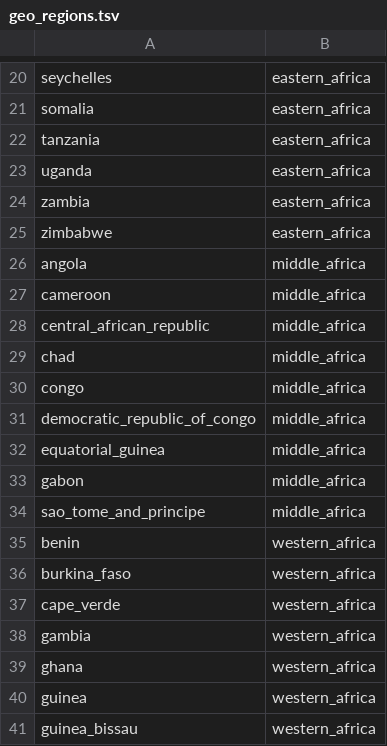
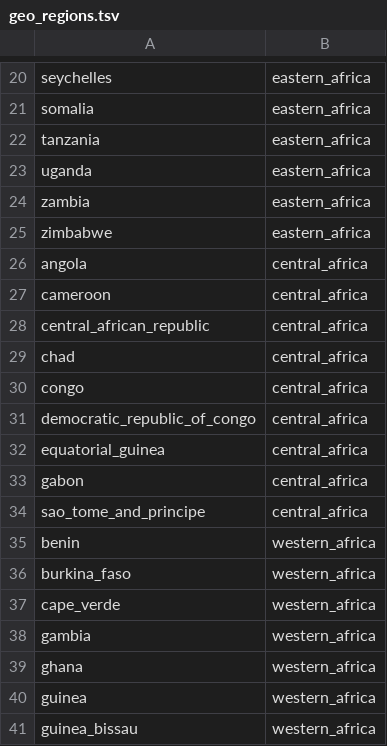
Before and after one commit to hodcroftlab/template_nextstrain, a TSV file: config/geo_regions.tsv, drawn as a sheet; only a part is shown, gaps mark what is left out.

Commit message:
fix: renamed middle africa to central africa

```diff
--- a/config/geo_regions.tsv
+++ b/config/geo_regions.tsv
@@ -25,11 +25,11 @@ zambia	eastern_africa
 zimbabwe	eastern_africa
-angola	middle_africa
-cameroon	middle_africa
-central_african_republic	middle_africa
-chad	middle_africa
-congo	middle_africa
-democratic_republic_of_congo	middle_africa
-equatorial_guinea	middle_africa
-gabon	middle_africa
-sao_tome_and_principe	middle_africa
+angola	central_africa
+cameroon	central_africa
+central_african_republic	central_africa
+chad	central_africa
+congo	central_africa
+democratic_republic_of_congo	central_africa
+equatorial_guinea	central_africa
+gabon	central_africa
+sao_tome_and_principe	central_africa
 benin	western_africa
```
Also changed, not shown: config/colors.tsv, config/lat_longs.tsv.
